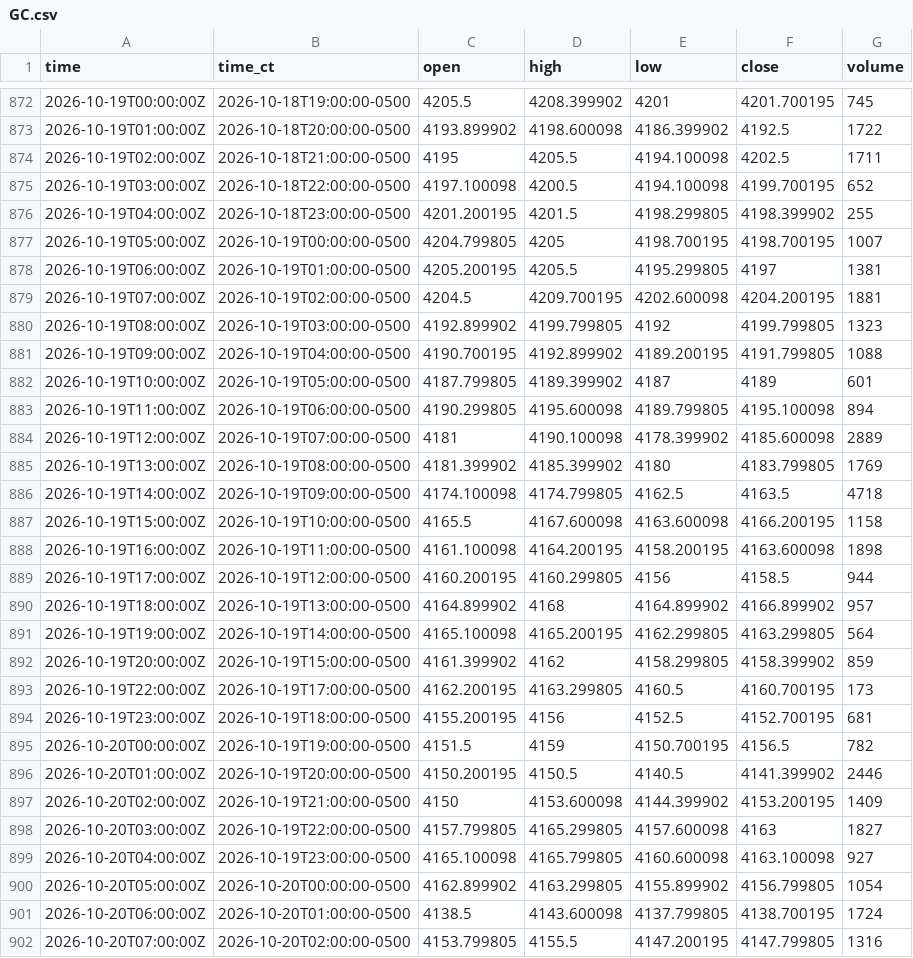
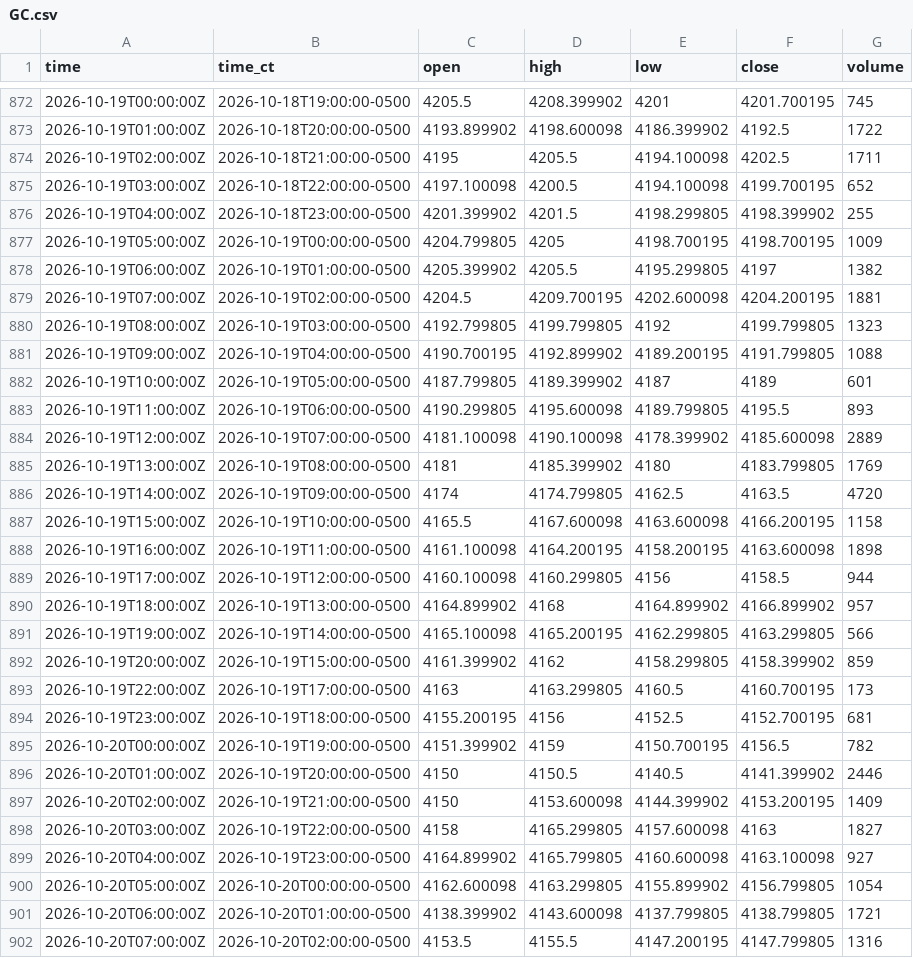
Before and after one commit to HAM-X/whs-data, a CSV file: data/bars/15m/GC.csv, drawn as a sheet; only a part is shown, gaps mark what is left out; the diff covers the shown part only.

```diff
--- a/data/bars/15m/GC.csv
+++ b/data/bars/15m/GC.csv
@@ -875,28 +875,28 @@ time,time_ct,open,high,low,close,volume
 2026-10-19T03:00:00Z,2026-10-18T22:00:00-0500,4197.100098,4200.5,4194.100098,4199.700195,652
-2026-10-19T04:00:00Z,2026-10-18T23:00:00-0500,4201.200195,4201.5,4198.299805,4198.399902,255
-2026-10-19T05:00:00Z,2026-10-19T00:00:00-0500,4204.799805,4205,4198.700195,4198.700195,1007
-2026-10-19T06:00:00Z,2026-10-19T01:00:00-0500,4205.200195,4205.5,4195.299805,4197,1381
+2026-10-19T04:00:00Z,2026-10-18T23:00:00-0500,4201.399902,4201.5,4198.299805,4198.399902,255
+2026-10-19T05:00:00Z,2026-10-19T00:00:00-0500,4204.799805,4205,4198.700195,4198.700195,1009
+2026-10-19T06:00:00Z,2026-10-19T01:00:00-0500,4205.399902,4205.5,4195.299805,4197,1382
 2026-10-19T07:00:00Z,2026-10-19T02:00:00-0500,4204.5,4209.700195,4202.600098,4204.200195,1881
-2026-10-19T08:00:00Z,2026-10-19T03:00:00-0500,4192.899902,4199.799805,4192,4199.799805,1323
+2026-10-19T08:00:00Z,2026-10-19T03:00:00-0500,4192.799805,4199.799805,4192,4199.799805,1323
 2026-10-19T09:00:00Z,2026-10-19T04:00:00-0500,4190.700195,4192.899902,4189.200195,4191.799805,1088
 2026-10-19T10:00:00Z,2026-10-19T05:00:00-0500,4187.799805,4189.399902,4187,4189,601
-2026-10-19T11:00:00Z,2026-10-19T06:00:00-0500,4190.299805,4195.600098,4189.799805,4195.100098,894
-2026-10-19T12:00:00Z,2026-10-19T07:00:00-0500,4181,4190.100098,4178.399902,4185.600098,2889
-2026-10-19T13:00:00Z,2026-10-19T08:00:00-0500,4181.399902,4185.399902,4180,4183.799805,1769
-2026-10-19T14:00:00Z,2026-10-19T09:00:00-0500,4174.100098,4174.799805,4162.5,4163.5,4718
+2026-10-19T11:00:00Z,2026-10-19T06:00:00-0500,4190.299805,4195.600098,4189.799805,4195.5,893
+2026-10-19T12:00:00Z,2026-10-19T07:00:00-0500,4181.100098,4190.100098,4178.399902,4185.600098,2889
+2026-10-19T13:00:00Z,2026-10-19T08:00:00-0500,4181,4185.399902,4180,4183.799805,1769
+2026-10-19T14:00:00Z,2026-10-19T09:00:00-0500,4174,4174.799805,4162.5,4163.5,4720
 2026-10-19T15:00:00Z,2026-10-19T10:00:00-0500,4165.5,4167.600098,4163.600098,4166.200195,1158
 2026-10-19T16:00:00Z,2026-10-19T11:00:00-0500,4161.100098,4164.200195,4158.200195,4163.600098,1898
-2026-10-19T17:00:00Z,2026-10-19T12:00:00-0500,4160.200195,4160.299805,4156,4158.5,944
+2026-10-19T17:00:00Z,2026-10-19T12:00:00-0500,4160.100098,4160.299805,4156,4158.5,944
 2026-10-19T18:00:00Z,2026-10-19T13:00:00-0500,4164.899902,4168,4164.899902,4166.899902,957
-2026-10-19T19:00:00Z,2026-10-19T14:00:00-0500,4165.100098,4165.200195,4162.299805,4163.299805,564
+2026-10-19T19:00:00Z,2026-10-19T14:00:00-0500,4165.100098,4165.200195,4162.299805,4163.299805,566
 2026-10-19T20:00:00Z,2026-10-19T15:00:00-0500,4161.399902,4162,4158.299805,4158.399902,859
-2026-10-19T22:00:00Z,2026-10-19T17:00:00-0500,4162.200195,4163.299805,4160.5,4160.700195,173
+2026-10-19T22:00:00Z,2026-10-19T17:00:00-0500,4163,4163.299805,4160.5,4160.700195,173
 2026-10-19T23:00:00Z,2026-10-19T18:00:00-0500,4155.200195,4156,4152.5,4152.700195,681
-2026-10-20T00:00:00Z,2026-10-19T19:00:00-0500,4151.5,4159,4150.700195,4156.5,782
-2026-10-20T01:00:00Z,2026-10-19T20:00:00-0500,4150.200195,4150.5,4140.5,4141.399902,2446
+2026-10-20T00:00:00Z,2026-10-19T19:00:00-0500,4151.399902,4159,4150.700195,4156.5,782
+2026-10-20T01:00:00Z,2026-10-19T20:00:00-0500,4150,4150.5,4140.5,4141.399902,2446
 2026-10-20T02:00:00Z,2026-10-19T21:00:00-0500,4150,4153.600098,4144.399902,4153.200195,1409
-2026-10-20T03:00:00Z,2026-10-19T22:00:00-0500,4157.799805,4165.299805,4157.600098,4163,1827
-2026-10-20T04:00:00Z,2026-10-19T23:00:00-0500,4165.100098,4165.799805,4160.600098,4163.100098,927
-2026-10-20T05:00:00Z,2026-10-20T00:00:00-0500,4162.899902,4163.299805,4155.899902,4156.799805,1054
-2026-10-20T06:00:00Z,2026-10-20T01:00:00-0500,4138.5,4143.600098,4137.799805,4138.700195,1724
-2026-10-20T07:00:00Z,2026-10-20T02:00:00-0500,4153.799805,4155.5,4147.200195,4147.799805,1316
+2026-10-20T03:00:00Z,2026-10-19T22:00:00-0500,4158,4165.299805,4157.600098,4163,1827
+2026-10-20T04:00:00Z,2026-10-19T23:00:00-0500,4164.899902,4165.799805,4160.600098,4163.100098,927
+2026-10-20T05:00:00Z,2026-10-20T00:00:00-0500,4162.600098,4163.299805,4155.899902,4156.799805,1054
+2026-10-20T06:00:00Z,2026-10-20T01:00:00-0500,4138.399902,4143.600098,4137.799805,4138.799805,1721
+2026-10-20T07:00:00Z,2026-10-20T02:00:00-0500,4153.5,4155.5,4147.200195,4147.799805,1316
```
Also changed, not shown: 105 edited cells elsewhere in this file, data/bars/4h/6S.csv, data/bars/4h/GC.csv, 39 other files.
